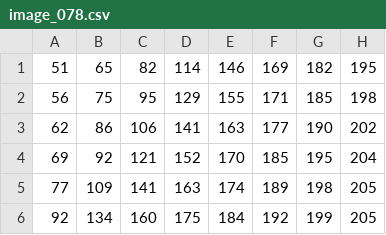
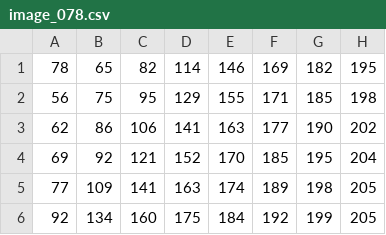
Before and after one commit to goncalolopesp/lapr1-24-25_DIJ_08, a CSV file: image_078.csv, drawn as a sheet; only a part is shown; the diff names each change by its address in the sheet, - before the commit and + after, or states it on an @@ line.

```diff
--- a/image_078.csv
+++ b/image_078.csv
-A1: 51
+A1: 78
```
Also changed, not shown: exampleInputFunc1.csv, input/image_271.csv, 2 other files.
